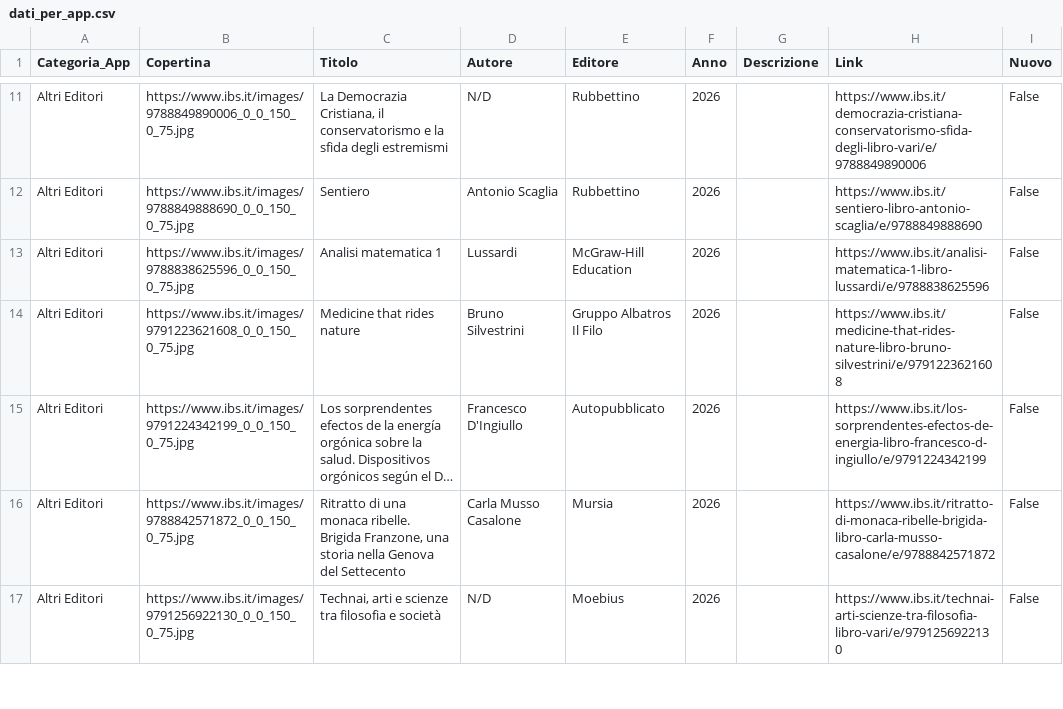
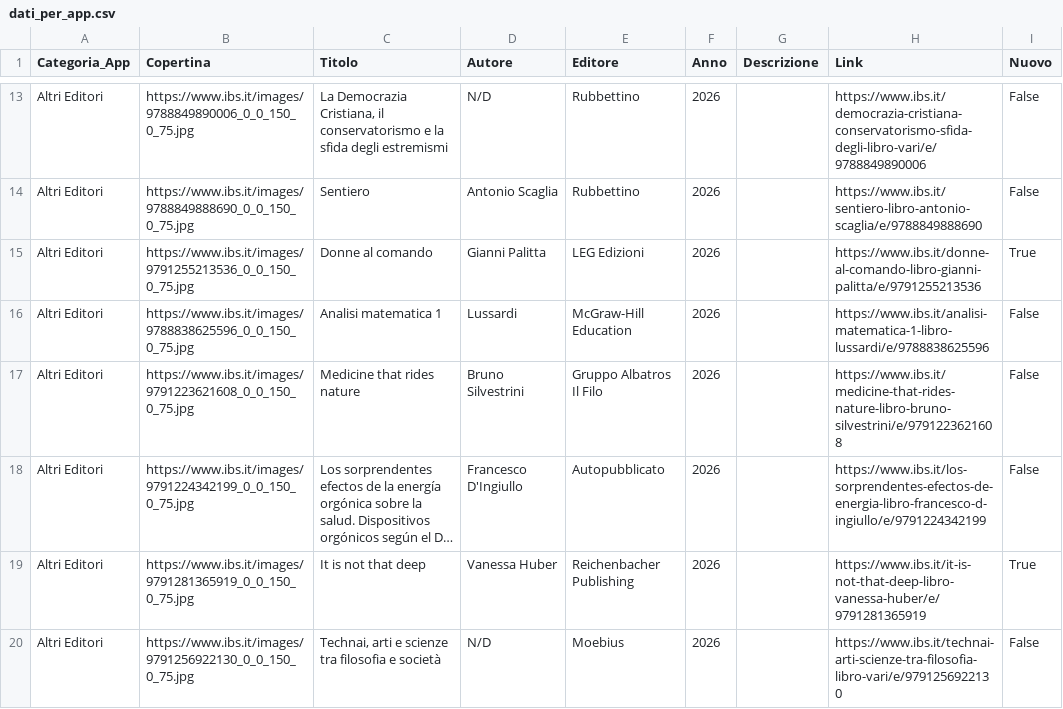
Before and after one commit to NVPasetti/novita-libri-app, a CSV file: dati_per_app.csv, drawn as a sheet; only a part is shown, gaps mark what is left out; long unchanged cells end in …; removed rows and columns are numbered as before the commit, all else as after; the diff covers the shown part only; the diff names each change by its address in the sheet, - before the commit and + after, or states it on an @@ line.

```diff
--- a/dati_per_app.csv
+++ b/dati_per_app.csv
+row 15: Altri Editori | https://www.ibs.it/images/9791255213536_0_0_150_0_75.jpg | Donne al comando | Gianni Palitta | LEG Edizioni | 2026 |  | https://www.ibs.it/donne-al-comando-libro-gianni-palitta/e/9791255213536 | True
-row 16: Altri Editori | https://www.ibs.it/images/9788842571872_0_0_150_0_75.jpg | Ritratto di una monaca ribelle. Brigida Franzone, una storia nella Genova del Settecento | Carla Musso Casalone | Mursia | 2026 |  | https://www.ibs.it/ritratto-di-monaca-ribelle-brigida-libro-carla-musso-casalone/e/9788842571872 | False
+row 19: Altri Editori | https://www.ibs.it/images/9791281365919_0_0_150_0_75.jpg | It is not that deep | Vanessa Huber | Reichenbacher Publishing | 2026 |  | https://www.ibs.it/it-is-not-that-deep-libro-vanessa-huber/e/9791281365919 | True
```
Also changed, not shown: 6 added rows, 3 removed rows and 1 edited cell elsewhere in this file.
